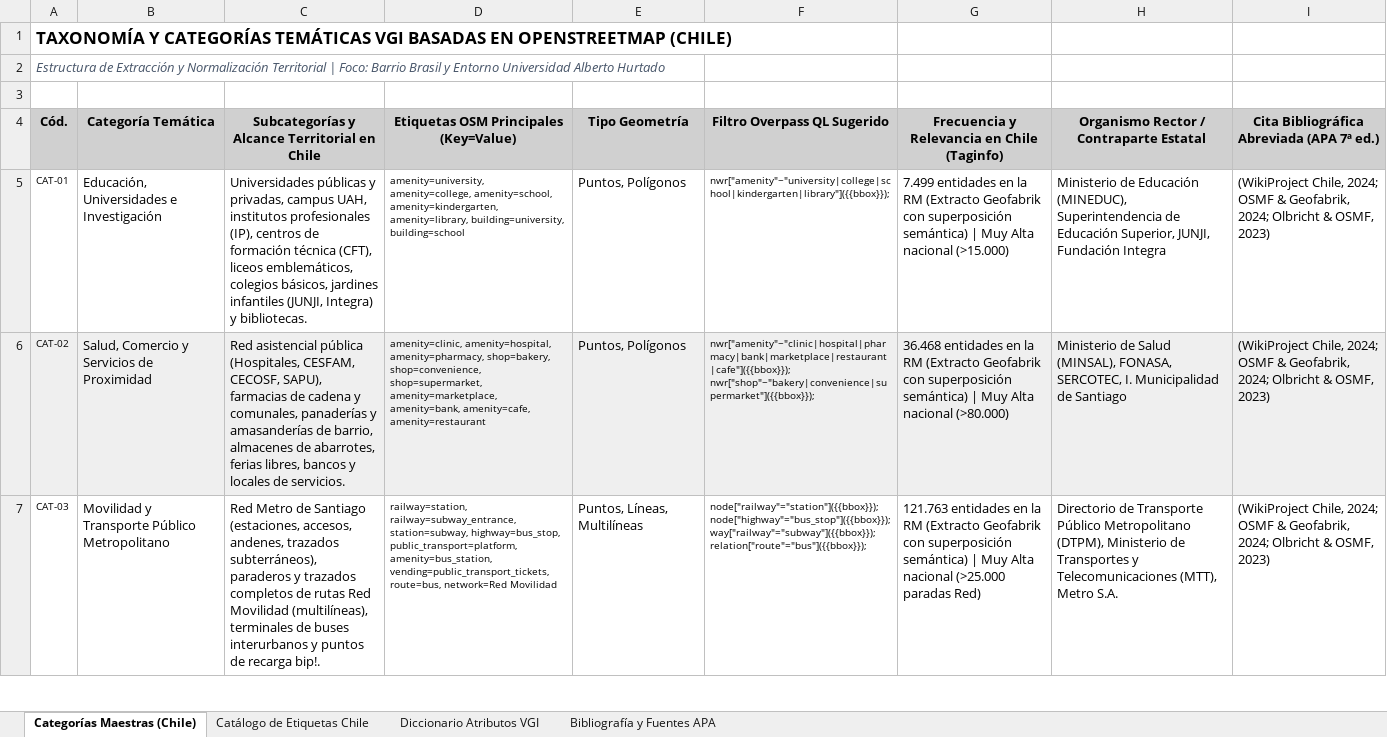
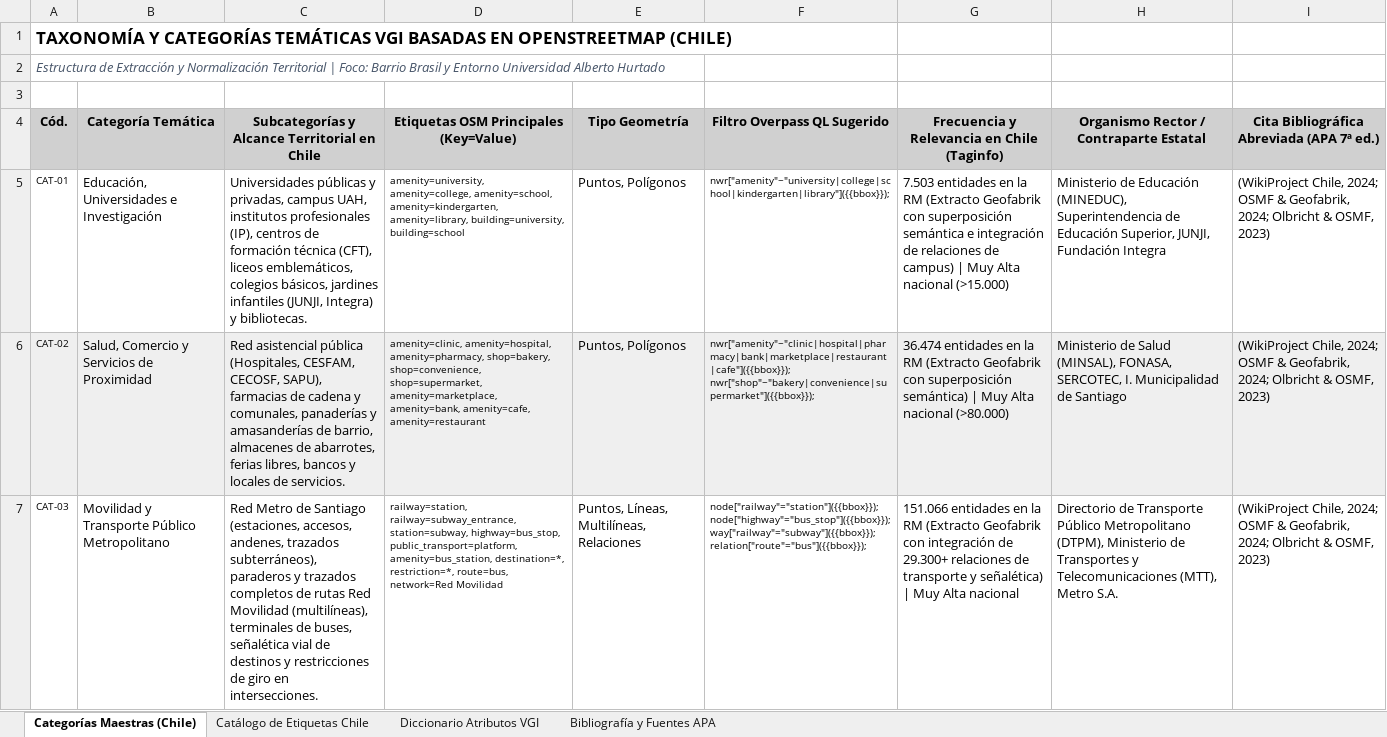
Before and after one commit to GEOJOTA/atlas_vgi_territorial, an Excel workbook: docs/categorias_tematicas_osm.xlsx, sheet Categorías Maestras (Chile), drawn as a sheet; only a part is shown; values as stored, in another font and other column widths than the file's, no borders; the diff covers the shown part only; the diff names each change by its address in the sheet, - before the commit and + after, or states it on an @@ line.

Commit message:
feat(geofabrik-rm): integracion completa de 5 archivos con OtherRelations y regla multipoligonos (921.401 entidades)
- Integrar los 5 archivos completos de Geofabrik RM (Points, Lines, Multistring, Multipolygons y OtherRelations) totalizando 1.339.088 entidades analizadas.
- Incorporar la regla universal de multipolígonos (landuse y building=yes) elevando CAT-09 a 319.380 edificaciones integras sin recortes y CAT-10 a 76.397 coberturas de suelo.
- Integrar 29.899 relaciones de Geofabrik_Chile_OtherRelations.geojson (restricciones de giro, senaletica vial de destino, paradas y redes fluviales) elevando CAT-03 a 151.066 entidades.
- Superposicion semantica exhaustiva en 10 macrocategorias totalizando 921.401 entidades con Bbox O(1).
- Actualizar libros OpenXML (.xlsx), documentacion tecnica (README.md, MANUAL_USO.md, ARQUITECTURA.md) y UI del Atlas VGI.

```diff
--- a/docs/categorias_tematicas_osm.xlsx (sheet Categorías Maestras (Chile))
+++ b/docs/categorias_tematicas_osm.xlsx (sheet Categorías Maestras (Chile))
-G5: 7.499 entidades en la RM (Extracto Geofabrik con superposición semántica) | Muy…
+G5: 7.503 entidades en la RM (Extracto Geofabrik con superposición semántica e integración de relaciones de campus) | Muy…
-G6: 36.468 entidades en…
+G6: 36.474 entidades en…
-C7: …terminales de buses interurbanos y puntos de recarga bip!.
+C7: …terminales de buses, señalética vial de destinos y restricciones de giro en intersecciones.
-D7: …public_transport=platform, amenity=bus_station, vending=public_transport_tickets, route=bus, network=Red…
+D7: …public_transport=platform, amenity=bus_station, destination=*, restriction=*, route=bus, network=Red…
-E7: Puntos, Líneas, Multilíneas
+E7: Puntos, Líneas, Multilíneas, Relaciones
-G7: 121.763 entidades en la RM (Extracto Geofabrik con superposición semántica) | Muy Alta nacional (>25.000 paradas Red)
+G7: 151.066 entidades en la RM (Extracto Geofabrik con integración de 29.300+ relaciones de transporte y señalética) | Muy Alta nacional
```
Also changed, not shown: 12 edited cells elsewhere in this sheet, docs/catalogo_fuentes_vgi.xlsx, docs/perfil_metadatos_vgi.xlsx, 32 other files.
